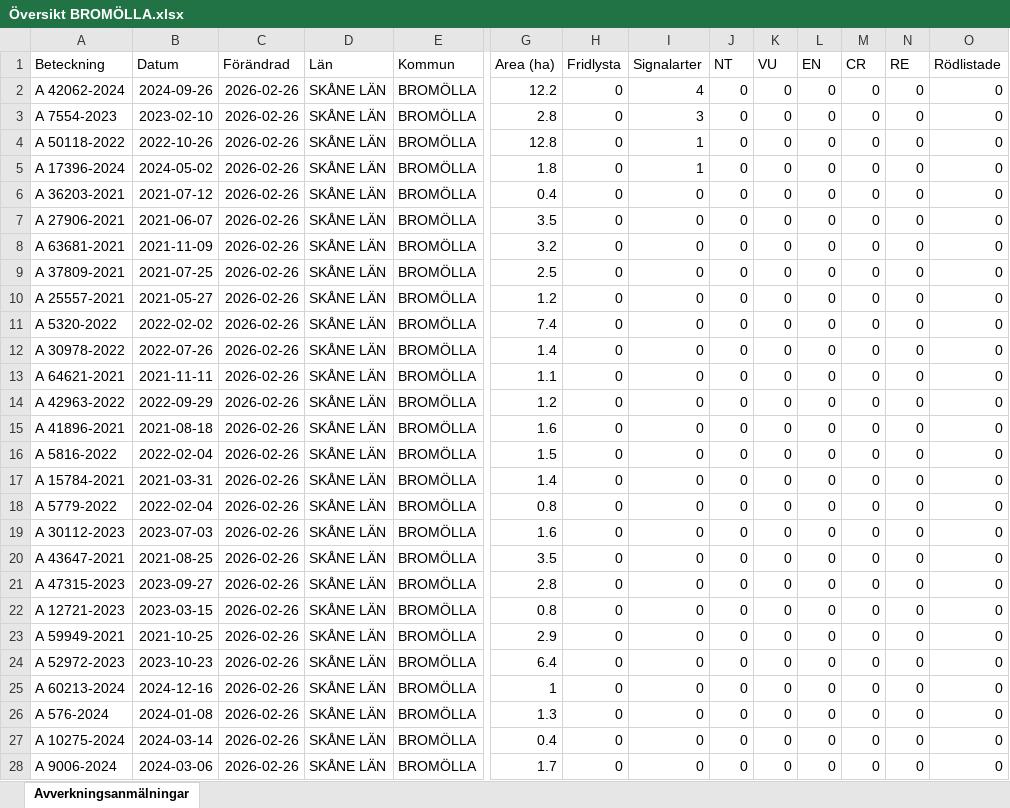
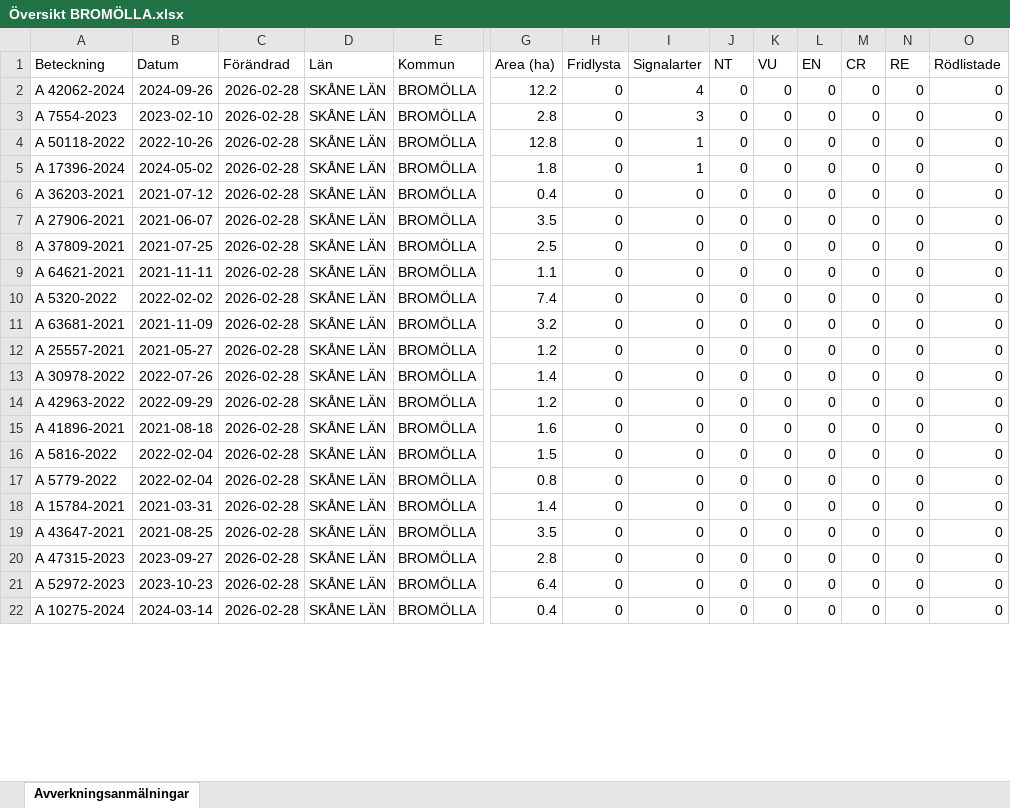
Before and after one commit to klasma/Logging_1272, an Excel workbook: Översikt BROMÖLLA.xlsx, sheet Avverkningsanmälningar, drawn as a sheet; only a part is shown, gaps mark what is left out; values as stored, in another font and other column widths than the file's, no borders; removed rows and columns are numbered as before the commit, all else as after; rows hold the shown columns only; the diff covers the shown part only; the diff names each change by its address in the sheet, - before the commit and + after, or states it on an @@ line.

```diff
--- a/Översikt BROMÖLLA.xlsx (sheet Avverkningsanmälningar)
+++ b/Översikt BROMÖLLA.xlsx (sheet Avverkningsanmälningar)
-C2:C7 (Förändrad): 2026-02-26
+C2:C7 (Förändrad): 2026-02-28
-row 8: A 63681-2021 | 2021-11-09 | 2026-02-26 | SKÅNE LÄN | BROMÖLLA | 3.2 | 0 | 0 | 0 | 0 | 0 | 0 | 0 | 0
-C8:C10 (Förändrad): 2026-02-26
+C8:C10 (Förändrad): 2026-02-28
-A9 (Beteckning): A 25557-2021
+A9 (Beteckning): A 64621-2021
-B9 (Datum): 2021-05-27
+B9 (Datum): 2021-11-11
-G9 (Area (ha)): 1.2
+G9 (Area (ha)): 1.1
+row 11: A 63681-2021 | 2021-11-09 | 2026-02-28 | SKÅNE LÄN | BROMÖLLA | 3.2 | 0 | 0 | 0 | 0 | 0 | 0 | 0 | 0
+row 12: A 25557-2021 | 2021-05-27 | 2026-02-28 | SKÅNE LÄN | BROMÖLLA | 1.2 | 0 | 0 | 0 | 0 | 0 | 0 | 0 | 0
-C13 (Förändrad): 2026-02-26
+C13 (Förändrad): 2026-02-28
-row 13: A 64621-2021 | 2021-11-11 | 2026-02-26 | SKÅNE LÄN | BROMÖLLA | 1.1 | 0 | 0 | 0 | 0 | 0 | 0 | 0 | 0
-C14:C16 (Förändrad): 2026-02-26
+C14:C16 (Förändrad): 2026-02-28
-row 17: A 15784-2021 | 2021-03-31 | 2026-02-26 | SKÅNE LÄN | BROMÖLLA | 1.4 | 0 | 0 | 0 | 0 | 0 | 0 | 0 | 0
-C17:C20 (Förändrad): 2026-02-26
+C17:C20 (Förändrad): 2026-02-28
-A18 (Beteckning): A 30112-2023
+A18 (Beteckning): A 15784-2021
-B18 (Datum): 2023-07-03
+B18 (Datum): 2021-03-31
-G18 (Area (ha)): 1.6
+G18 (Area (ha)): 1.4
-row 22: A 12721-2023 | 2023-03-15 | 2026-02-26 | SKÅNE LÄN | BROMÖLLA | 0.8 | 0 | 0 | 0 | 0 | 0 | 0 | 0 | 0
-row 23: A 59949-2021 | 2021-10-25 | 2026-02-26 | SKÅNE LÄN | BROMÖLLA | 2.9 | 0 | 0 | 0 | 0 | 0 | 0 | 0 | 0
-C21 (Förändrad): 2026-02-26
+C21 (Förändrad): 2026-02-28
-row 25: A 60213-2024 | 2024-12-16 | 2026-02-26 | SKÅNE LÄN | BROMÖLLA | 1 | 0 | 0 | 0 | 0 | 0 | 0 | 0 | 0
-row 26: A 576-2024 | 2024-01-08 | 2026-02-26 | SKÅNE LÄN | BROMÖLLA | 1.3 | 0 | 0 | 0 | 0 | 0 | 0 | 0 | 0
-C22 (Förändrad): 2026-02-26
+C22 (Förändrad): 2026-02-28
-row 28: A 9006-2024 | 2024-03-06 | 2026-02-26 | SKÅNE LÄN | BROMÖLLA | 1.7 | 0 | 0 | 0 | 0 | 0 | 0 | 0 | 0
```
Also changed, not shown: 42 added rows, 36 removed rows and 46 edited cells elsewhere in this sheet, artfynd/A 17396-2024 artfynd.xlsx, artfynd/A 42062-2024 artfynd.xlsx, 23 other files.
